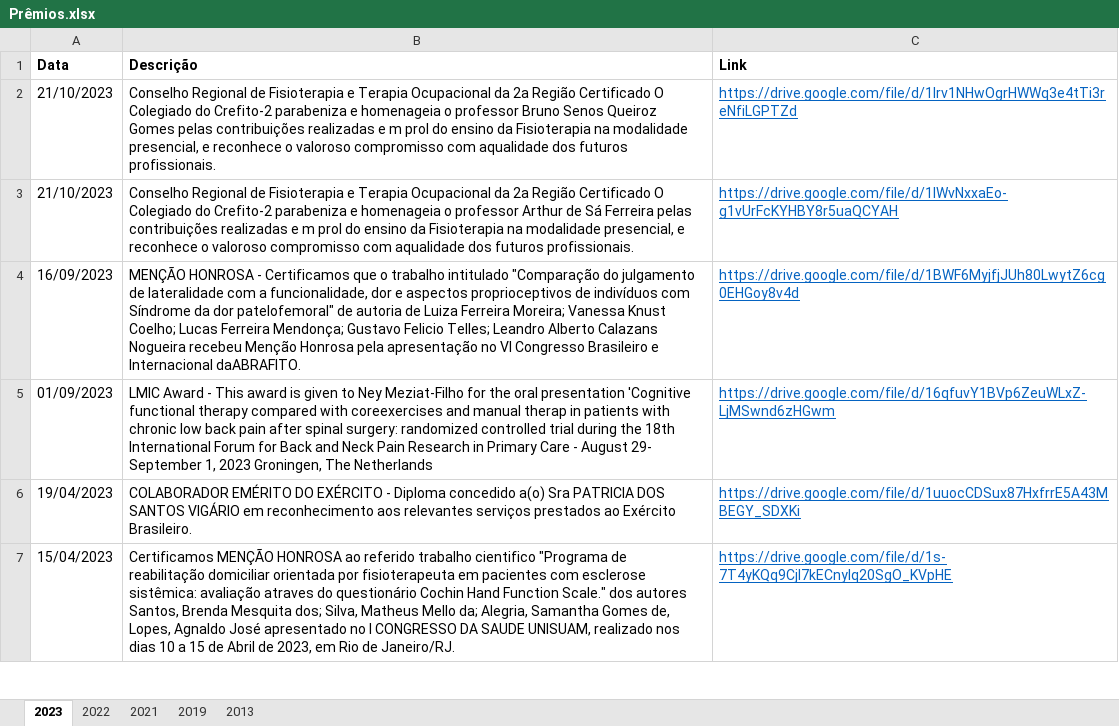
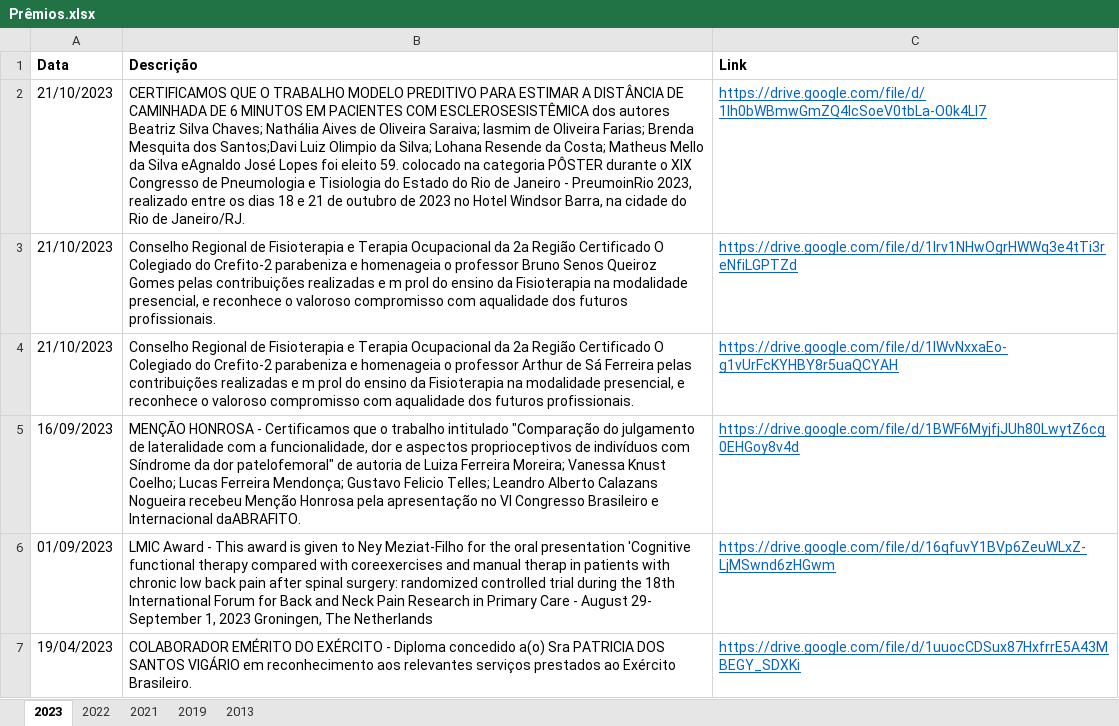
Before and after one commit to ppgcr-unisuam/observatoriocr, an Excel workbook: PPG/Prêmios.xlsx, sheet 2023, drawn as a sheet; only a part is shown; the shorter side is filled out with more unchanged rows; values as stored, in another font and other column widths than the file's, no borders; the diff names each change by its address in the sheet, - before the commit and + after, or states it on an @@ line.

```diff
--- a/PPG/Prêmios.xlsx (sheet 2023)
+++ b/PPG/Prêmios.xlsx (sheet 2023)
+row 2: 21/10/2023 | CERTIFICAMOS QUE O TRABALHO MODELO PREDITIVO PARA ESTIMAR A DISTÂNCIA DE CAMINHADA DE 6 MINUTOS EM PACIENTES COM ESCLEROSESISTÊMICA dos autores Beatriz Silva Chaves; Nathália Aives de Oliveira Saraiva; lasmim de Oliveira Farias; Brenda Mesquita dos Santos;Davi Luiz Olimpio da Silva; Lohana Resende da Costa; Matheus Mello da Silva eAgnaldo José Lopes foi eleito 59. colocado na categoria PÔSTER durante o XIX Congresso de Pneumologia e Tisiologia do Estado do Rio de Janeiro - PreumoinRio 2023, realizado entre os dias 18 e 21 de outubro de 2023 no Hotel Windsor Barra, na cidade do Rio de Janeiro/RJ. | https://drive.google.com/file/d/1Ih0bWBmwGmZQ4IcSoeV0tbLa-O0k4LI7
```
Also changed, not shown: docs/PPG/Prêmios.xlsx, 17 other files.
